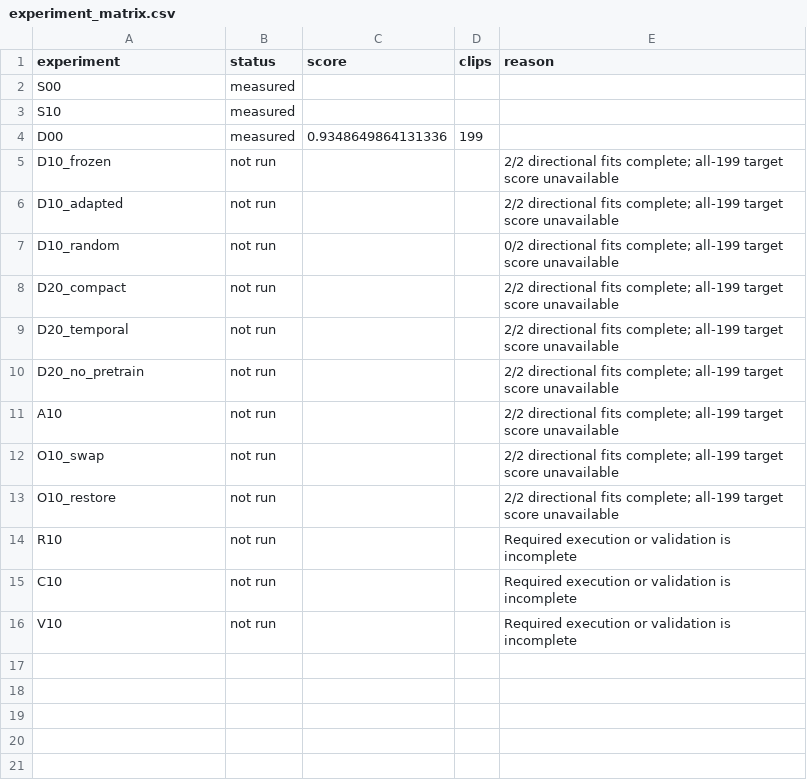
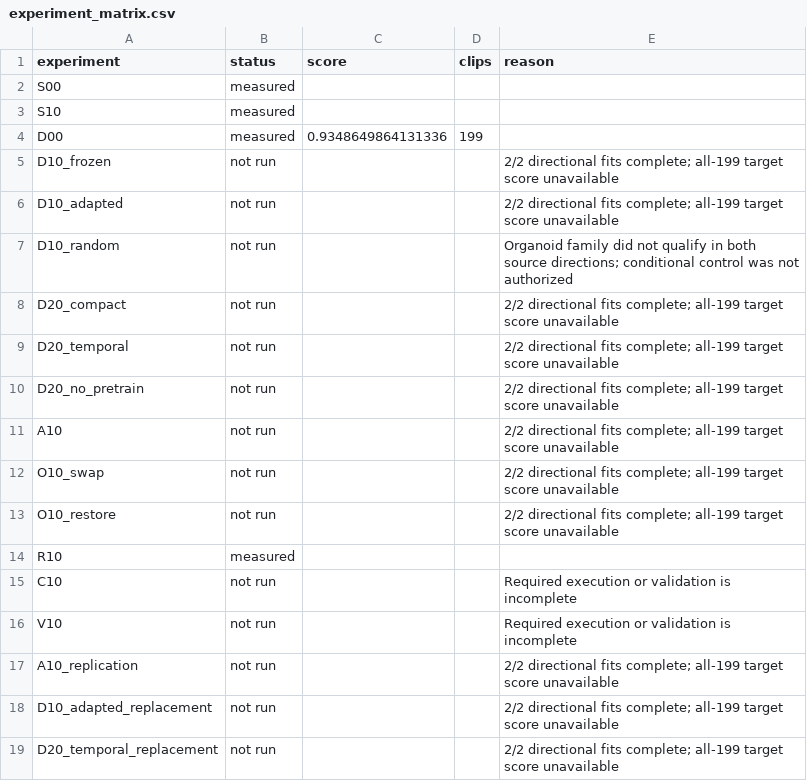
Before and after one commit to matheuspf/cell-tracking, a CSV file: results/pipeline-error-training-20260915/experiment_matrix.csv, drawn as a sheet.

```diff
--- a/results/pipeline-error-training-20260915/experiment_matrix.csv
+++ b/results/pipeline-error-training-20260915/experiment_matrix.csv
@@ -6,3 +6,3 @@ D10_frozen,not run,,,2/2 directional fits complete; all-199 target score unavail
 D10_adapted,not run,,,2/2 directional fits complete; all-199 target score unavailable
-D10_random,not run,,,0/2 directional fits complete; all-199 target score unavailable
+D10_random,not run,,,Organoid family did not qualify in both source directions; conditional control was not authorized
 D20_compact,not run,,,2/2 directional fits complete; all-199 target score unavailable
@@ -13,4 +13,7 @@ O10_swap,not run,,,2/2 directional fits complete; all-199 target score unavailab
 O10_restore,not run,,,2/2 directional fits complete; all-199 target score unavailable
-R10,not run,,,Required execution or validation is incomplete
+R10,measured,,,
 C10,not run,,,Required execution or validation is incomplete
 V10,not run,,,Required execution or validation is incomplete
+A10_replication,not run,,,2/2 directional fits complete; all-199 target score unavailable
+D10_adapted_replacement,not run,,,2/2 directional fits complete; all-199 target score unavailable
+D20_temporal_replacement,not run,,,2/2 directional fits complete; all-199 target score unavailable
```
Also changed, not shown: results/pipeline-error-training-20260915/per_embryo_scores.csv, results/pipeline-error-training-20260915/scores.csv, 11 other files.
